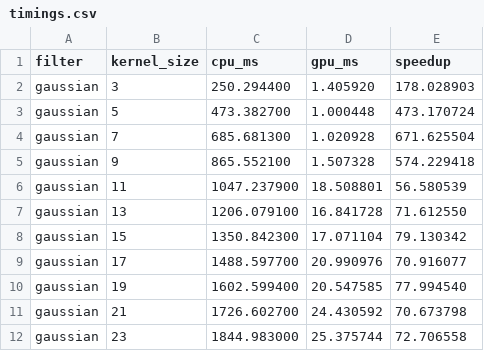
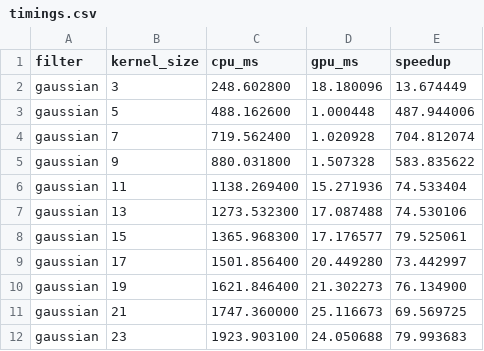
Before and after one commit to Hazard787/Parallel_Image_Filter, a CSV file: results/timings.csv, drawn as a sheet; only a part is shown; the diff covers the shown part only.

```diff
--- a/results/timings.csv
+++ b/results/timings.csv
@@ -1,12 +1,12 @@
 filter,kernel_size,cpu_ms,gpu_ms,speedup
-gaussian,3,250.294400,1.405920,178.028903
-gaussian,5,473.382700,1.000448,473.170724
-gaussian,7,685.681300,1.020928,671.625504
-gaussian,9,865.552100,1.507328,574.229418
-gaussian,11,1047.237900,18.508801,56.580539
-gaussian,13,1206.079100,16.841728,71.612550
-gaussian,15,1350.842300,17.071104,79.130342
-gaussian,17,1488.597700,20.990976,70.916077
-gaussian,19,1602.599400,20.547585,77.994540
-gaussian,21,1726.602700,24.430592,70.673798
-gaussian,23,1844.983000,25.375744,72.706558
+gaussian,3,248.602800,18.180096,13.674449
+gaussian,5,488.162600,1.000448,487.944006
+gaussian,7,719.562400,1.020928,704.812074
+gaussian,9,880.031800,1.507328,583.835622
+gaussian,11,1138.269400,15.271936,74.533404
+gaussian,13,1273.532300,17.087488,74.530106
+gaussian,15,1365.968300,17.176577,79.525061
+gaussian,17,1501.856400,20.449280,73.442997
+gaussian,19,1621.846400,21.302273,76.134900
+gaussian,21,1747.360000,25.116673,69.569725
+gaussian,23,1923.903100,24.050688,79.993683
```
Also changed, not shown: 39 edited cells elsewhere in this file, 2 other files.
